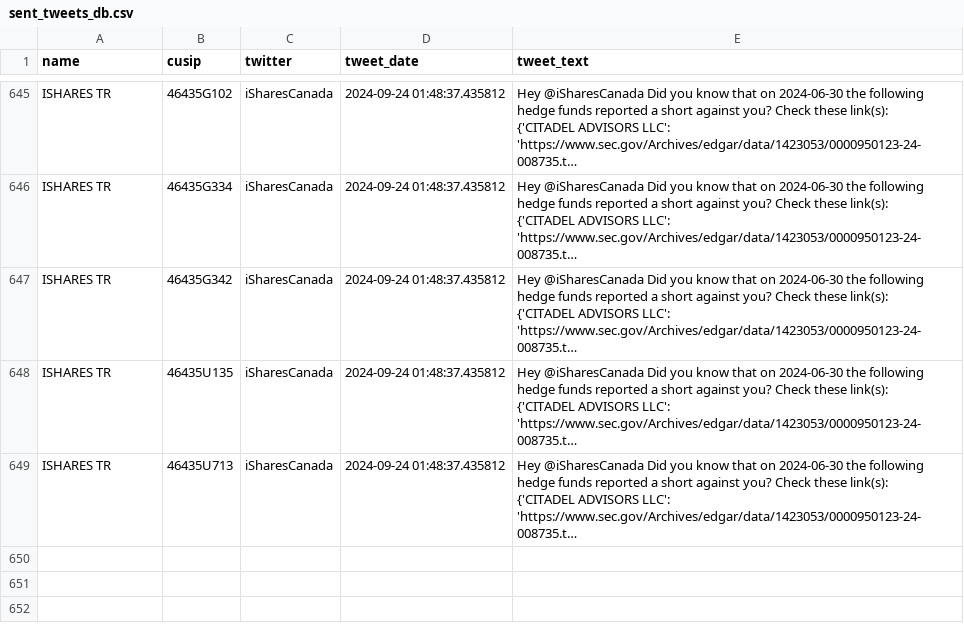
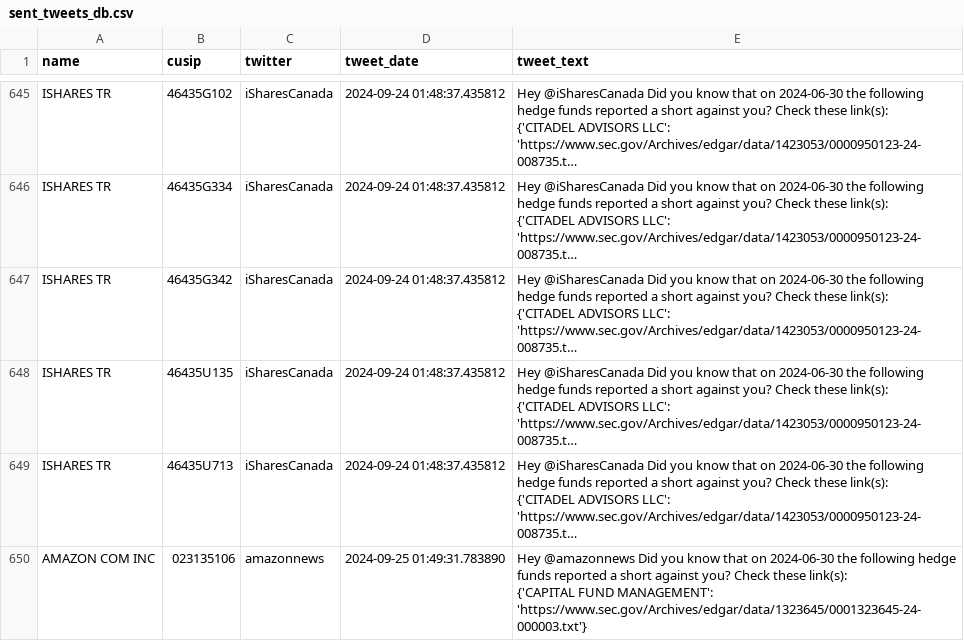
Before and after one commit to whs2k/stockFries_gha, a CSV file: sent_tweets_db.csv, drawn as a sheet; only a part is shown, gaps mark what is left out; long unchanged cells end in …; ↵ is a line break in a cell; the diff names each change by its address in the sheet, - before the commit and + after, or states it on an @@ line.

```diff
--- a/sent_tweets_db.csv
+++ b/sent_tweets_db.csv
+row 650: AMAZON COM INC | 023135106 | amazonnews | 2024-09-25 01:49:31.783890 | Hey @amazonnews Did you know that on 2024-06-30 the following hedge funds reported a short against you? Check these link(s): ↵ {'CAPITAL FUND MANAGEMENT': 'https://www.sec.gov/Archives/edgar/data/1323645/0001323645-24-000003.txt'}
```
Also changed, not shown: 3 other files.
